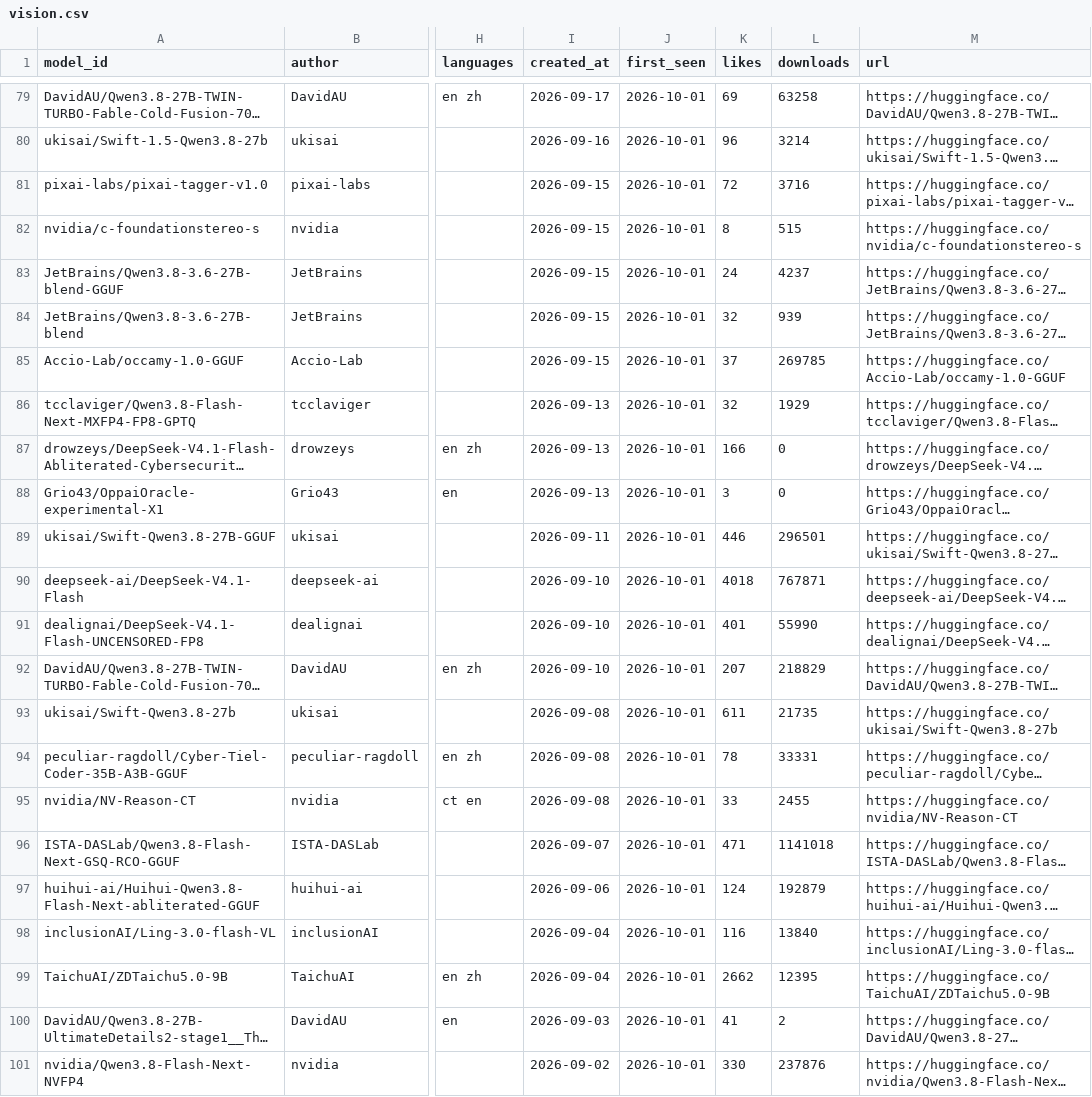
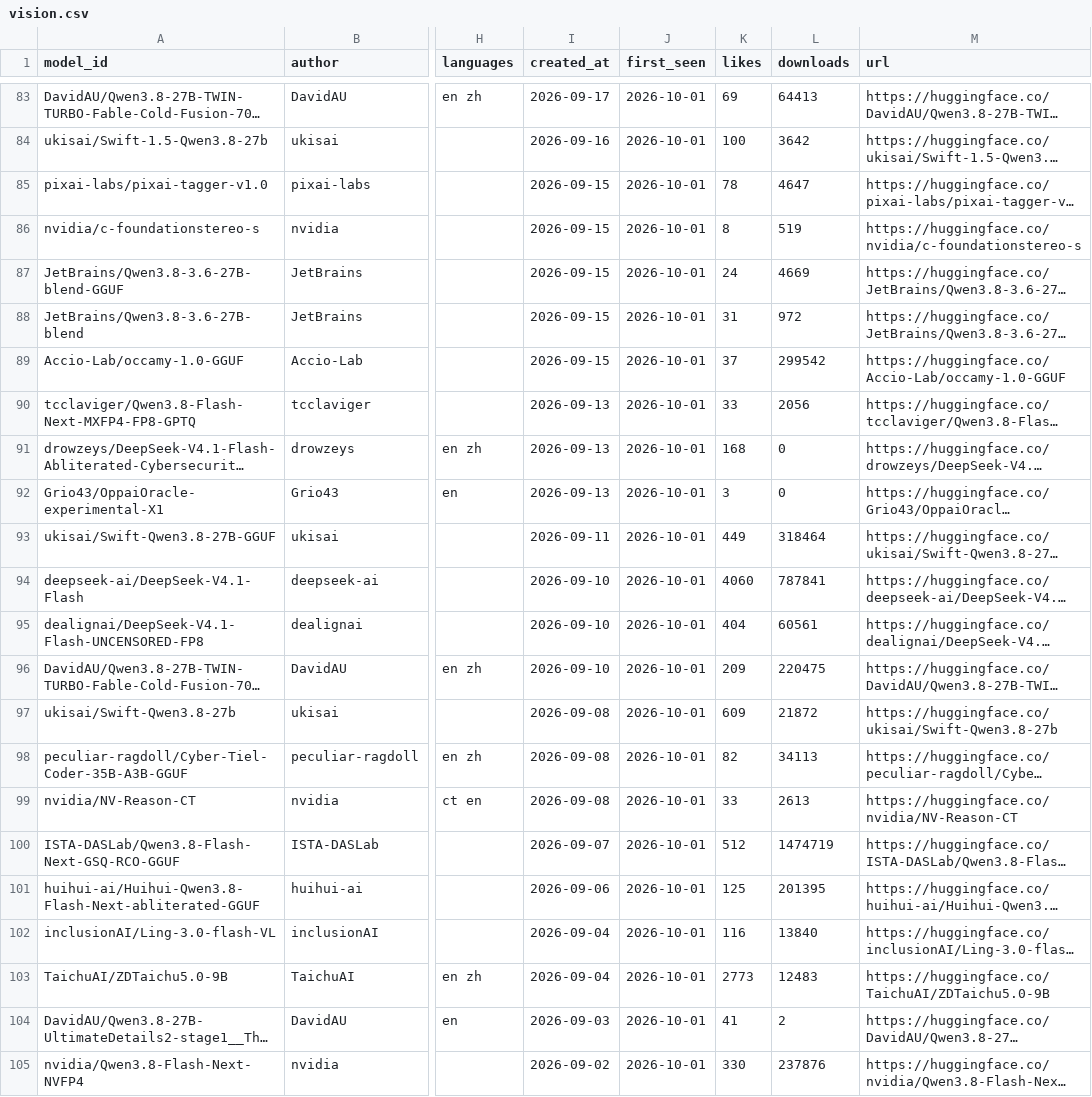
Before and after one commit to arielshakaramiro/hf-model-watcher, a CSV file: catalog/vision.csv, drawn as a sheet; only a part is shown, gaps mark what is left out; long unchanged cells end in …; addresses are those after the commit; the diff covers the shown part only; the diff names each change by its address in the sheet, - before the commit and + after, or states it on an @@ line.

```diff
--- a/catalog/vision.csv
+++ b/catalog/vision.csv
-L83 (downloads): 63258
+L83 (downloads): 64413
-K84 (likes): 96
+K84 (likes): 100
-L84 (downloads): 3214
+L84 (downloads): 3642
-K85 (likes): 72
+K85 (likes): 78
-L85 (downloads): 3716
+L85 (downloads): 4647
-L86 (downloads): 515
+L86 (downloads): 519
-L87 (downloads): 4237
+L87 (downloads): 4669
-K88 (likes): 32
+K88 (likes): 31
-L88 (downloads): 939
+L88 (downloads): 972
-L89 (downloads): 269785
+L89 (downloads): 299542
-K90 (likes): 32
+K90 (likes): 33
-L90 (downloads): 1929
+L90 (downloads): 2056
-K91 (likes): 166
+K91 (likes): 168
-K93 (likes): 446
+K93 (likes): 449
-L93 (downloads): 296501
+L93 (downloads): 318464
-K94 (likes): 4018
+K94 (likes): 4060
-L94 (downloads): 767871
+L94 (downloads): 787841
-K95 (likes): 401
+K95 (likes): 404
-L95 (downloads): 55990
+L95 (downloads): 60561
-K96 (likes): 207
+K96 (likes): 209
-L96 (downloads): 218829
+L96 (downloads): 220475
-K97 (likes): 611
+K97 (likes): 609
-L97 (downloads): 21735
+L97 (downloads): 21872
-K98 (likes): 78
+K98 (likes): 82
-L98 (downloads): 33331
+L98 (downloads): 34113
-L99 (downloads): 2455
+L99 (downloads): 2613
-K100 (likes): 471
+K100 (likes): 512
-L100 (downloads): 1141018
+L100 (downloads): 1474719
-K101 (likes): 124
+K101 (likes): 125
-L101 (downloads): 192879
+L101 (downloads): 201395
-K103 (likes): 2662
+K103 (likes): 2773
-L103 (downloads): 12395
+L103 (downloads): 12483
```
Also changed, not shown: 4 added rows and 88 edited cells elsewhere in this file, catalog/llm-indonesia.csv, catalog/speech.csv, 2 other files.
